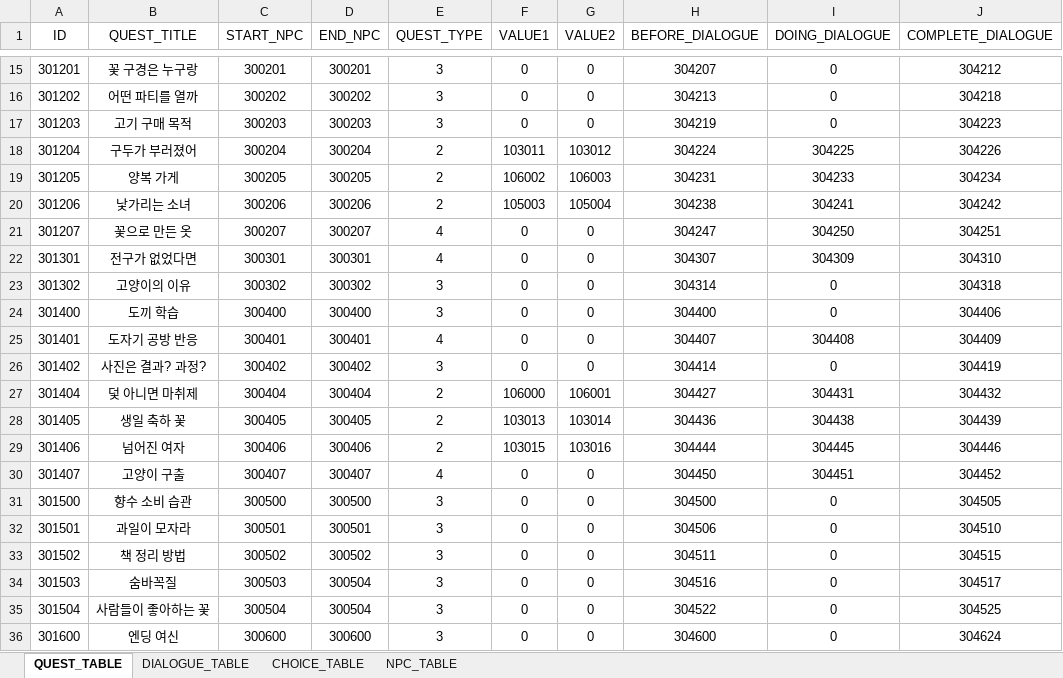
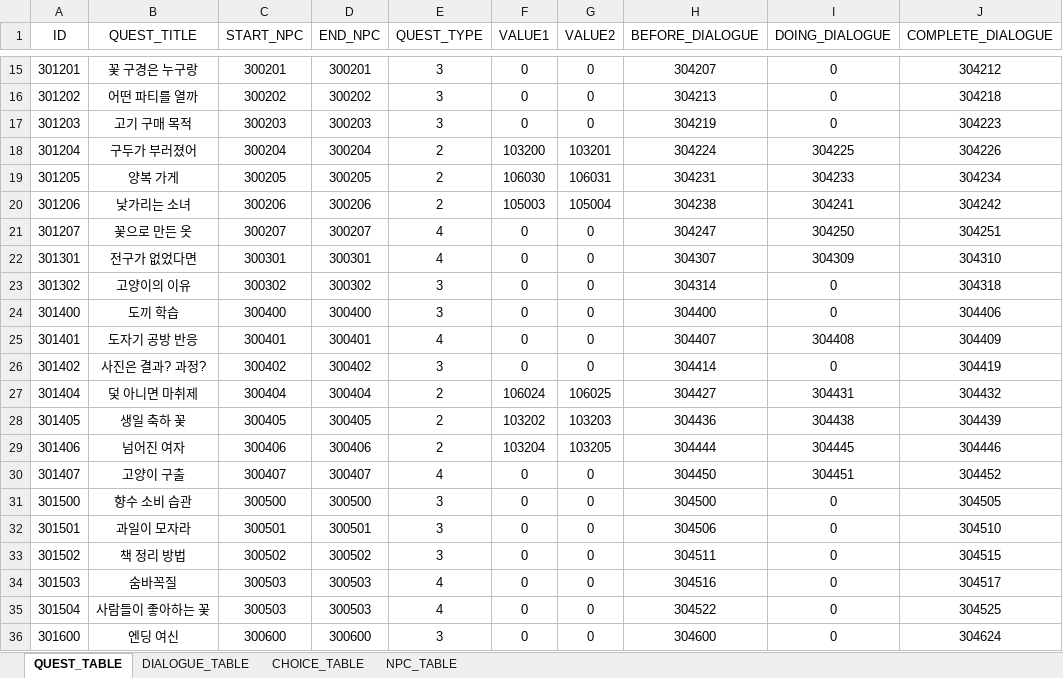
Before and after one commit to Meta3thProject/Project_S, an Excel workbook: Project_S/Assets/_JSH/Data/QUEST_DATA.xlsx, sheet QUEST_TABLE, drawn as a sheet; only a part is shown, gaps mark what is left out; values as stored, in another font and other column widths than the file's, no borders; the diff names each change by its address in the sheet, - before the commit and + after, or states it on an @@ line.

```diff
--- a/Project_S/Assets/_JSH/Data/QUEST_DATA.xlsx (sheet QUEST_TABLE)
+++ b/Project_S/Assets/_JSH/Data/QUEST_DATA.xlsx (sheet QUEST_TABLE)
-F18 (VALUE1): 103011
+F18 (VALUE1): 103200
-G18 (VALUE2): 103012
+G18 (VALUE2): 103201
-F19 (VALUE1): 106002
+F19 (VALUE1): 106030
-G19 (VALUE2): 106003
+G19 (VALUE2): 106031
-F27 (VALUE1): 106000
+F27 (VALUE1): 106024
-G27 (VALUE2): 106001
+G27 (VALUE2): 106025
-F28 (VALUE1): 103013
+F28 (VALUE1): 103202
-G28 (VALUE2): 103014
+G28 (VALUE2): 103203
-F29 (VALUE1): 103015
+F29 (VALUE1): 103204
-G29 (VALUE2): 103016
+G29 (VALUE2): 103205
-D34:D35 (END_NPC): 300504
+D34:D35 (END_NPC): 300503
-E34:E35 (QUEST_TYPE): 3
+E34:E35 (QUEST_TYPE): 4
-C35 (START_NPC): 300504
+C35 (START_NPC): 300503
```
Also changed, not shown: 23 other files.
